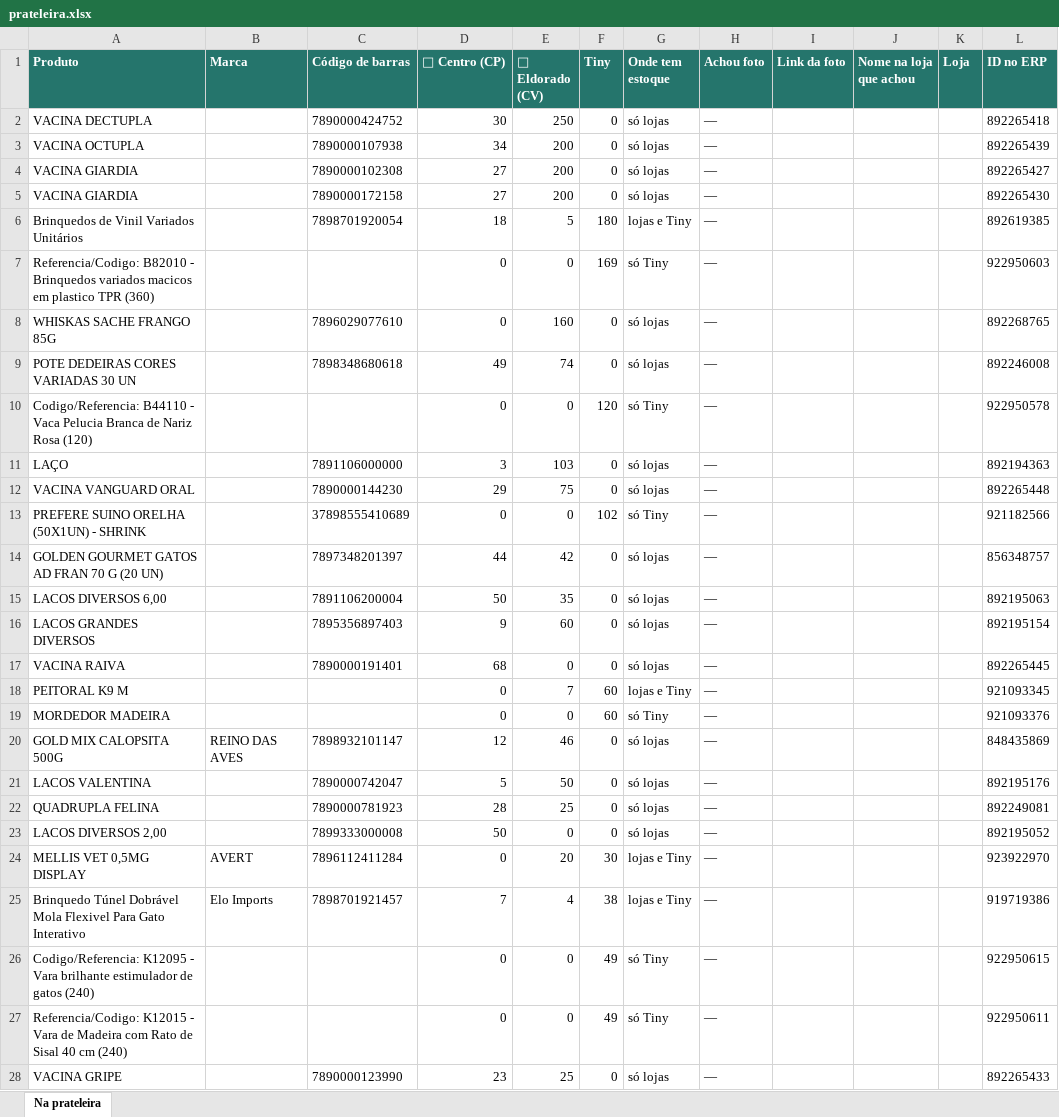
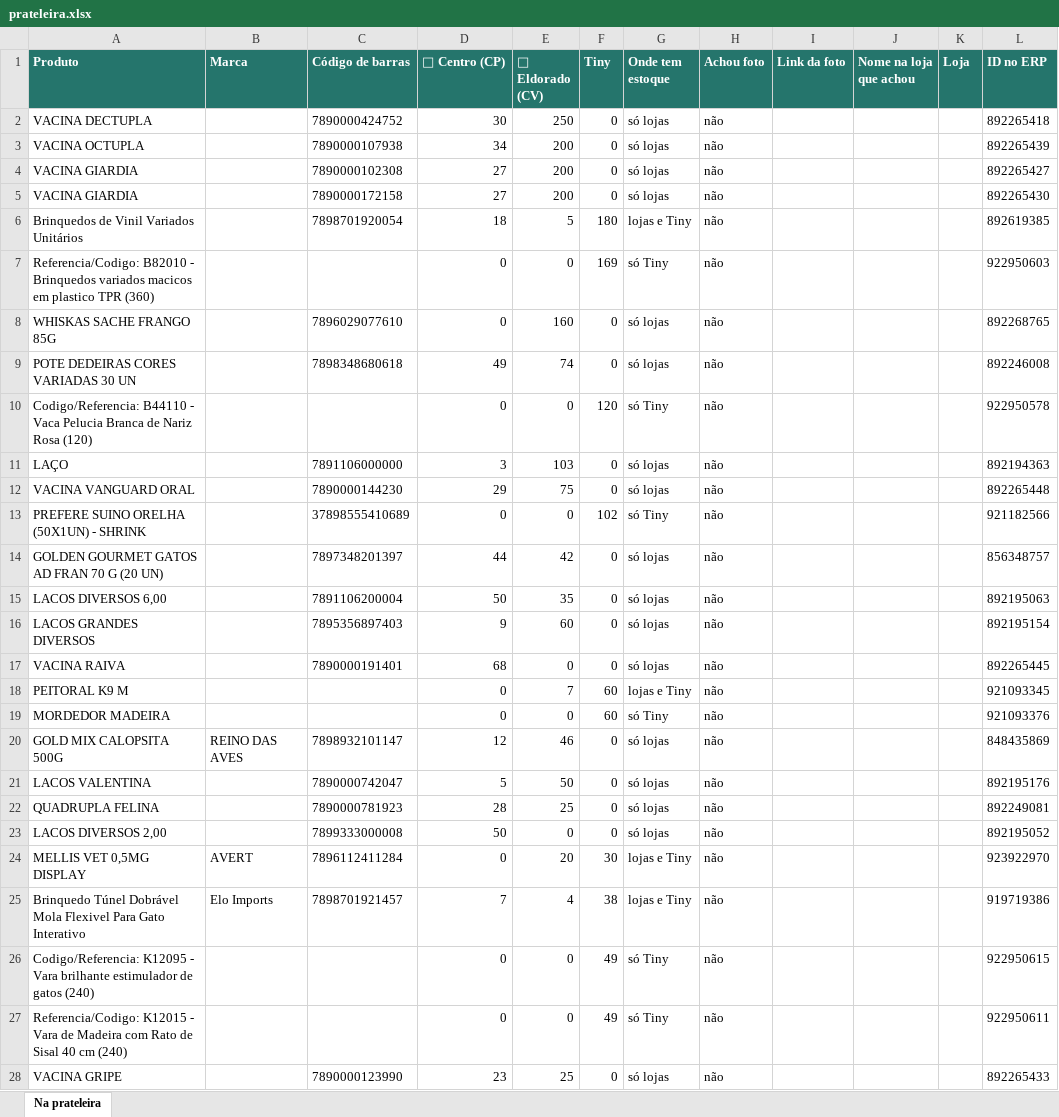
Before and after one commit to dudaandressamiranda-prog/Automatizando, an Excel workbook: catalogo-produtos/importador/prateleira.xlsx, sheet Na prateleira, drawn as a sheet; only a part is shown; values as stored, in another font and other column widths than the file's, no borders; the diff covers the shown part only; the diff names each change by its address in the sheet, - before the commit and + after, or states it on an @@ line.

```diff
--- a/catalogo-produtos/importador/prateleira.xlsx (sheet Na prateleira)
+++ b/catalogo-produtos/importador/prateleira.xlsx (sheet Na prateleira)
-H2:H28 (Achou foto): —
+H2:H28 (Achou foto): não
```
Also changed, not shown: 722 edited cells elsewhere in this sheet.
